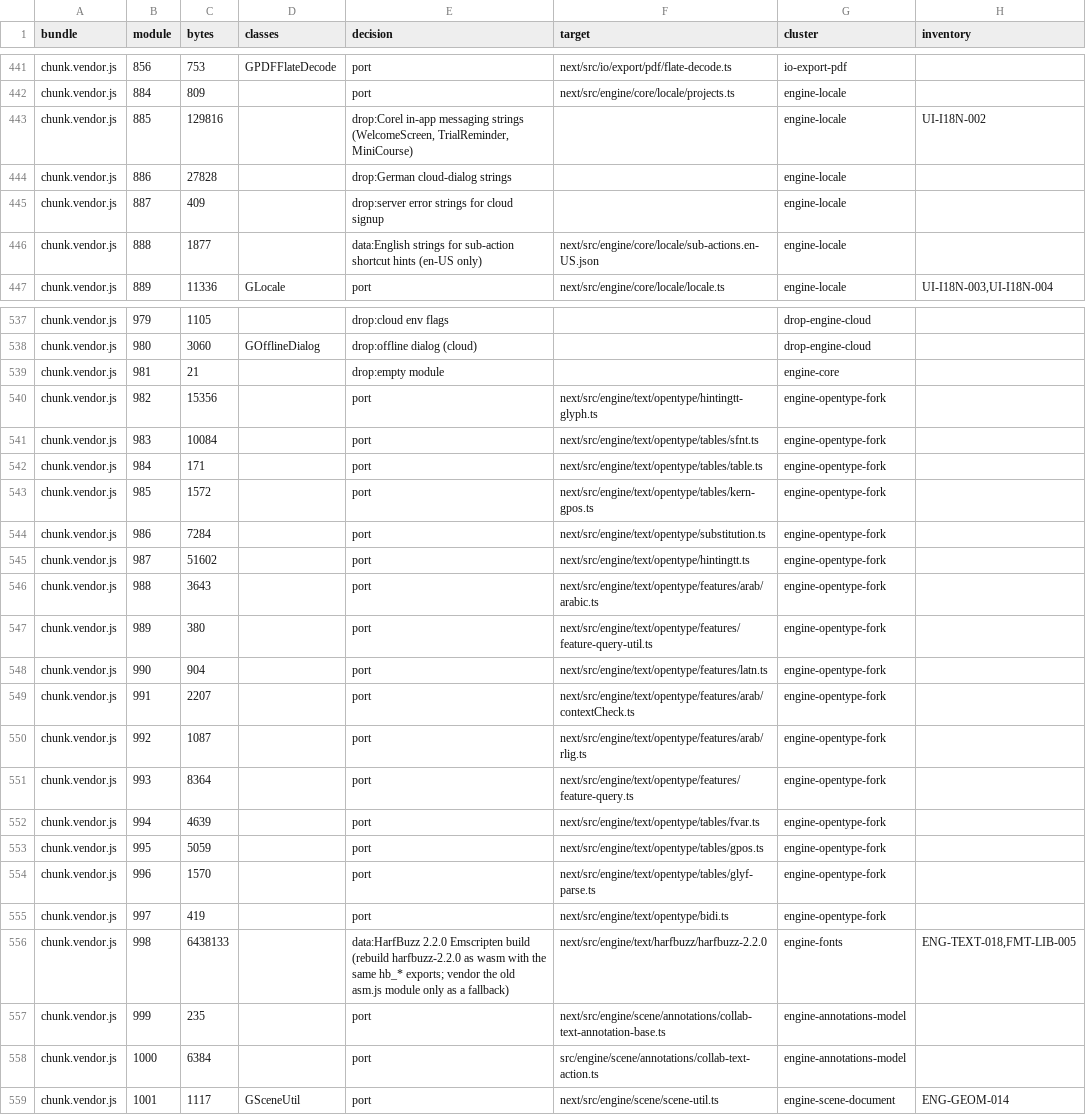
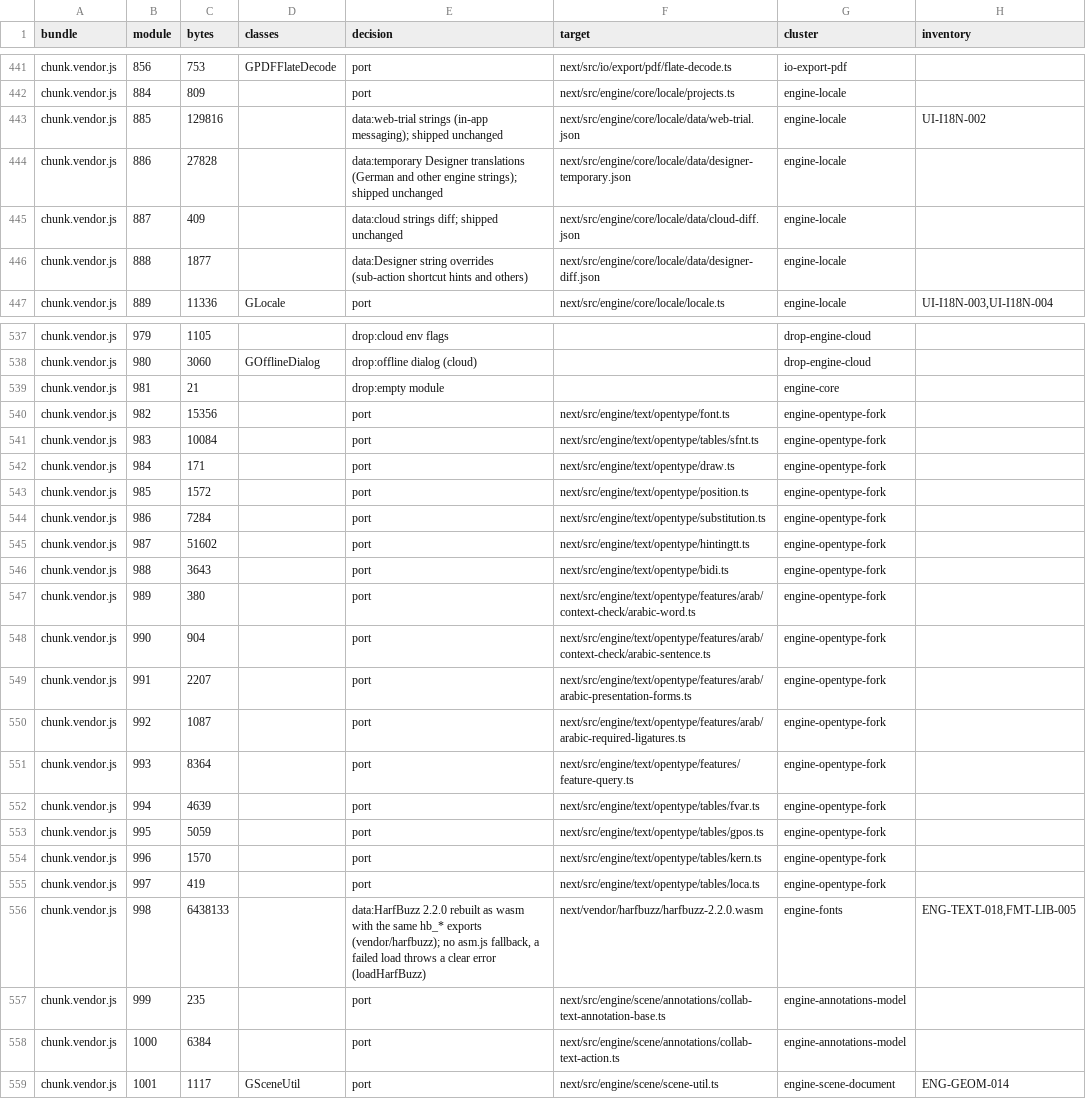
Before and after one commit to GravitDesign/Designer, a TSV file: next/docs/rewrite/port-map.tsv, drawn as a sheet; only a part is shown, gaps mark what is left out; the diff covers the shown part only.

```diff
--- a/next/docs/rewrite/port-map.tsv
+++ b/next/docs/rewrite/port-map.tsv
@@ -442,6 +442,6 @@ chunk.vendor.js	856	753	GPDFFlateDecode	port	next/src/io/export/pdf/flate-decode
 chunk.vendor.js	884	809		port	next/src/engine/core/locale/projects.ts	engine-locale	
-chunk.vendor.js	885	129816		drop:Corel in-app messaging strings (WelcomeScreen, TrialReminder, MiniCourse)		engine-locale	UI-I18N-002
-chunk.vendor.js	886	27828		drop:German cloud-dialog strings		engine-locale	
-chunk.vendor.js	887	409		drop:server error strings for cloud signup		engine-locale	
-chunk.vendor.js	888	1877		data:English strings for sub-action shortcut hints (en-US only)	next/src/engine/core/locale/sub-actions.en-US.json	engine-locale	
+chunk.vendor.js	885	129816		data:web-trial strings (in-app messaging); shipped unchanged	next/src/engine/core/locale/data/web-trial.json	engine-locale	UI-I18N-002
+chunk.vendor.js	886	27828		data:temporary Designer translations (German and other engine strings); shipped unchanged	next/src/engine/core/locale/data/designer-temporary.json	engine-locale	
+chunk.vendor.js	887	409		data:cloud strings diff; shipped unchanged	next/src/engine/core/locale/data/cloud-diff.json	engine-locale	
+chunk.vendor.js	888	1877		data:Designer string overrides (sub-action shortcut hints and others)	next/src/engine/core/locale/data/designer-diff.json	engine-locale	
 chunk.vendor.js	889	11336	GLocale	port	next/src/engine/core/locale/locale.ts	engine-locale	UI-I18N-003,UI-I18N-004
@@ -539,13 +539,13 @@ chunk.vendor.js	980	3060	GOfflineDialog	drop:offline dialog (cloud)		drop-engine
 chunk.vendor.js	981	21		drop:empty module		engine-core	
-chunk.vendor.js	982	15356		port	next/src/engine/text/opentype/hintingtt-glyph.ts	engine-opentype-fork	
+chunk.vendor.js	982	15356		port	next/src/engine/text/opentype/font.ts	engine-opentype-fork	
 chunk.vendor.js	983	10084		port	next/src/engine/text/opentype/tables/sfnt.ts	engine-opentype-fork	
-chunk.vendor.js	984	171		port	next/src/engine/text/opentype/tables/table.ts	engine-opentype-fork	
-chunk.vendor.js	985	1572		port	next/src/engine/text/opentype/tables/kern-gpos.ts	engine-opentype-fork	
+chunk.vendor.js	984	171		port	next/src/engine/text/opentype/draw.ts	engine-opentype-fork	
+chunk.vendor.js	985	1572		port	next/src/engine/text/opentype/position.ts	engine-opentype-fork	
 chunk.vendor.js	986	7284		port	next/src/engine/text/opentype/substitution.ts	engine-opentype-fork	
 chunk.vendor.js	987	51602		port	next/src/engine/text/opentype/hintingtt.ts	engine-opentype-fork	
-chunk.vendor.js	988	3643		port	next/src/engine/text/opentype/features/arab/arabic.ts	engine-opentype-fork	
-chunk.vendor.js	989	380		port	next/src/engine/text/opentype/features/feature-query-util.ts	engine-opentype-fork	
-chunk.vendor.js	990	904		port	next/src/engine/text/opentype/features/latn.ts	engine-opentype-fork	
-chunk.vendor.js	991	2207		port	next/src/engine/text/opentype/features/arab/contextCheck.ts	engine-opentype-fork	
-chunk.vendor.js	992	1087		port	next/src/engine/text/opentype/features/arab/rlig.ts	engine-opentype-fork	
+chunk.vendor.js	988	3643		port	next/src/engine/text/opentype/bidi.ts	engine-opentype-fork	
+chunk.vendor.js	989	380		port	next/src/engine/text/opentype/features/arab/context-check/arabic-word.ts	engine-opentype-fork	
+chunk.vendor.js	990	904		port	next/src/engine/text/opentype/features/arab/context-check/arabic-sentence.ts	engine-opentype-fork	
+chunk.vendor.js	991	2207		port	next/src/engine/text/opentype/features/arab/arabic-presentation-forms.ts	engine-opentype-fork	
+chunk.vendor.js	992	1087		port	next/src/engine/text/opentype/features/arab/arabic-required-ligatures.ts	engine-opentype-fork	
 chunk.vendor.js	993	8364		port	next/src/engine/text/opentype/features/feature-query.ts	engine-opentype-fork	
@@ -553,7 +553,7 @@ chunk.vendor.js	994	4639		port	next/src/engine/text/opentype/tables/fvar.ts	engi
 chunk.vendor.js	995	5059		port	next/src/engine/text/opentype/tables/gpos.ts	engine-opentype-fork	
-chunk.vendor.js	996	1570		port	next/src/engine/text/opentype/tables/glyf-parse.ts	engine-opentype-fork	
-chunk.vendor.js	997	419		port	next/src/engine/text/opentype/bidi.ts	engine-opentype-fork	
-chunk.vendor.js	998	6438133		data:HarfBuzz 2.2.0 Emscripten build (rebuild harfbuzz-2.2.0 as wasm with the same hb_* exports; vendor the old asm.js module only as a fallback)	next/src/engine/text/harfbuzz/harfbuzz-2.2.0	engine-fonts	ENG-TEXT-018,FMT-LIB-005
+chunk.vendor.js	996	1570		port	next/src/engine/text/opentype/tables/kern.ts	engine-opentype-fork	
+chunk.vendor.js	997	419		port	next/src/engine/text/opentype/tables/loca.ts	engine-opentype-fork	
+chunk.vendor.js	998	6438133		data:HarfBuzz 2.2.0 rebuilt as wasm with the same hb_* exports (vendor/harfbuzz); no asm.js fallback, a failed load throws a clear error (loadHarfBuzz)	next/vendor/harfbuzz/harfbuzz-2.2.0.wasm	engine-fonts	ENG-TEXT-018,FMT-LIB-005
 chunk.vendor.js	999	235		port	next/src/engine/scene/annotations/collab-text-annotation-base.ts	engine-annotations-model	
-chunk.vendor.js	1000	6384		port	src/engine/scene/annotations/collab-text-action.ts	engine-annotations-model	
+chunk.vendor.js	1000	6384		port	next/src/engine/scene/annotations/collab-text-action.ts	engine-annotations-model	
 chunk.vendor.js	1001	1117	GSceneUtil	port	next/src/engine/scene/scene-util.ts	engine-scene-document	ENG-GEOM-014
```
Also changed, not shown: 8 edited cells elsewhere in this file, 30 other files.
